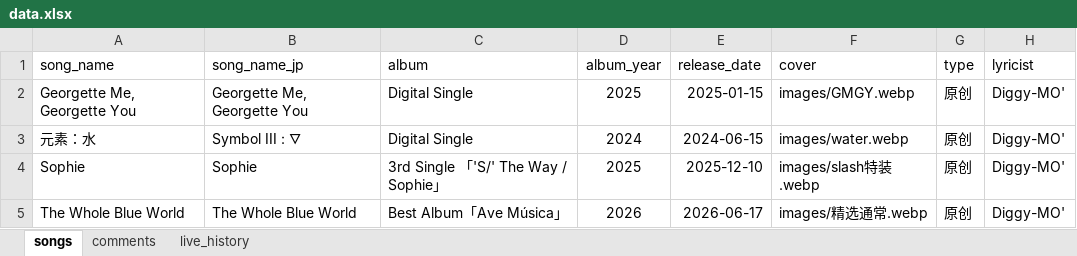
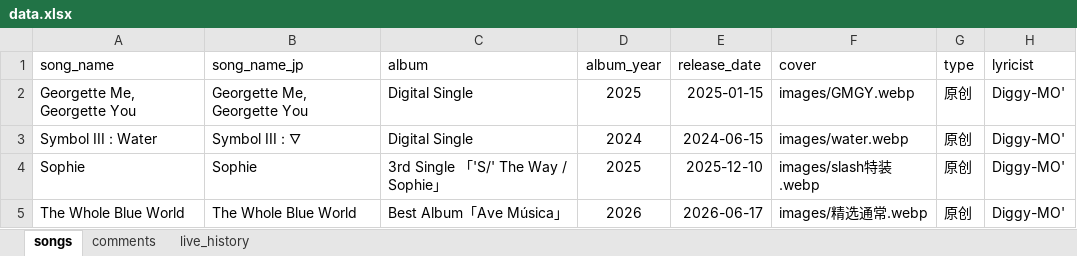
Before and after one commit to yuminle159/MujicaTimeLineWeb, an Excel workbook: songs/data.xlsx, sheet songs, drawn as a sheet; only a part is shown; values as stored, in another font and other column widths than the file's, no borders; the diff covers the shown part only; the diff names each change by its address in the sheet, - before the commit and + after, or states it on an @@ line.

```diff
--- a/songs/data.xlsx (sheet songs)
+++ b/songs/data.xlsx (sheet songs)
-A3 (song_name): 元素：水
+A3 (song_name): Symbol III : Water
```
Also changed, not shown: 1 added row, 1 removed row and 2 edited cells elsewhere in this sheet, sheet live_history, sheet comments, 3 other files.
